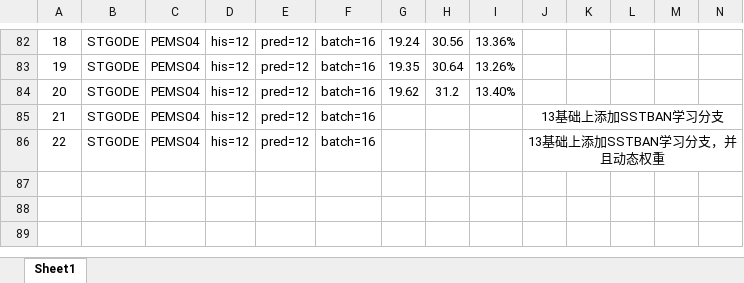
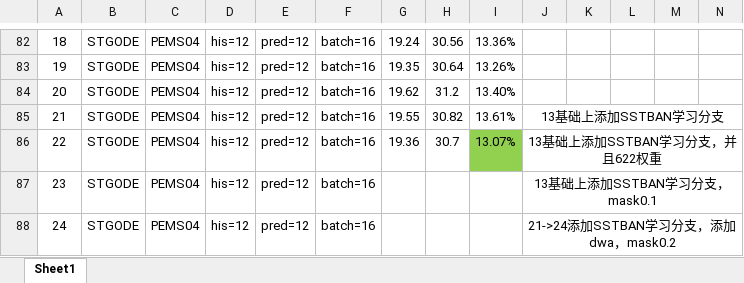
Before and after one commit to turmony/ModelInfo, an Excel workbook: 训练.xlsx, sheet Sheet1, drawn as a sheet; only a part is shown, gaps mark what is left out; values as stored, in another font and other column widths than the file's, no borders; rows hold the shown columns only; the diff names each change by its address in the sheet, - before the commit and + after, or states it on an @@ line.

Commit message:
add

```diff
--- a/训练.xlsx (sheet Sheet1)
+++ b/训练.xlsx (sheet Sheet1)
-G85: (empty)
+G85: 19.55
-H85: (empty)
+H85: 30.82
-I85: (empty)
+I85: 13.61%
-G86: (empty)
+G86: 19.36
-H86: (empty)
+H86: 30.7
-I86: (empty)
+I86: 13.07%
-I86 fill: none
+I86 fill: #92D050
-J86: 13基础上添加SSTBAN学习分支，并且动态权重
+J86: 13基础上添加SSTBAN学习分支，并且622权重
+row 87: 23 | STGODE | PEMS04 | his=12 | pred=12 | batch=16 |  |  |  | 13基础上添加SSTBAN学习分支，mask0.1
+row 88: 24 | STGODE | PEMS04 | his=12 | pred=12 | batch=16 |  |  |  | 21->24添加SSTBAN学习分支，添加dwa，mask0.2
```
